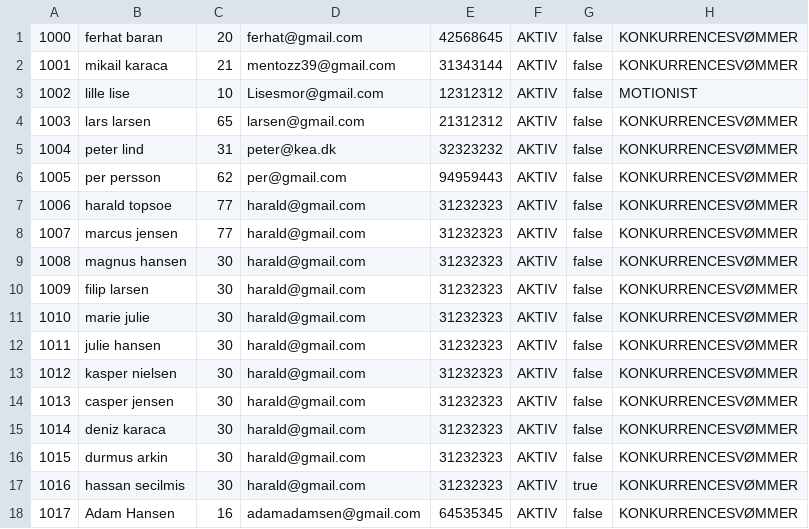
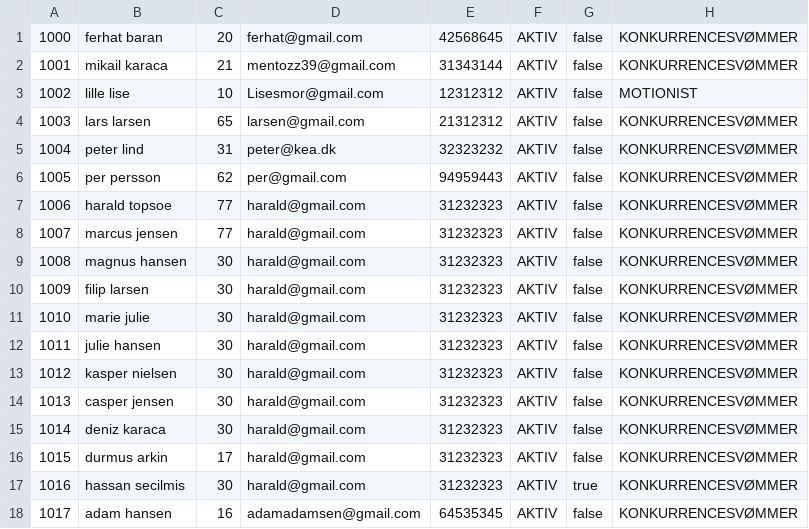
Before and after one commit to ferh0162/DelfinProjekt, a CSV file: Medlem.csv, drawn as a sheet.

```diff
--- a/Medlem.csv
+++ b/Medlem.csv
@@ -15,4 +15,4 @@
 1014;deniz karaca;30;harald@gmail.com;31232323;AKTIV;false;KONKURRENCESVØMMER
-1015;durmus arkin;30;harald@gmail.com;31232323;AKTIV;false;KONKURRENCESVØMMER
+1015;durmus arkin;17;harald@gmail.com;31232323;AKTIV;false;KONKURRENCESVØMMER
 1016;hassan secilmis;30;harald@gmail.com;31232323;AKTIV;true;KONKURRENCESVØMMER
-1017;Adam Hansen;16;adamadamsen@gmail.com;64535345;AKTIV;false;KONKURRENCESVØMMER
+1017;adam hansen;16;adamadamsen@gmail.com;64535345;AKTIV;false;KONKURRENCESVØMMER
```
Also changed, not shown: 9 other files.
